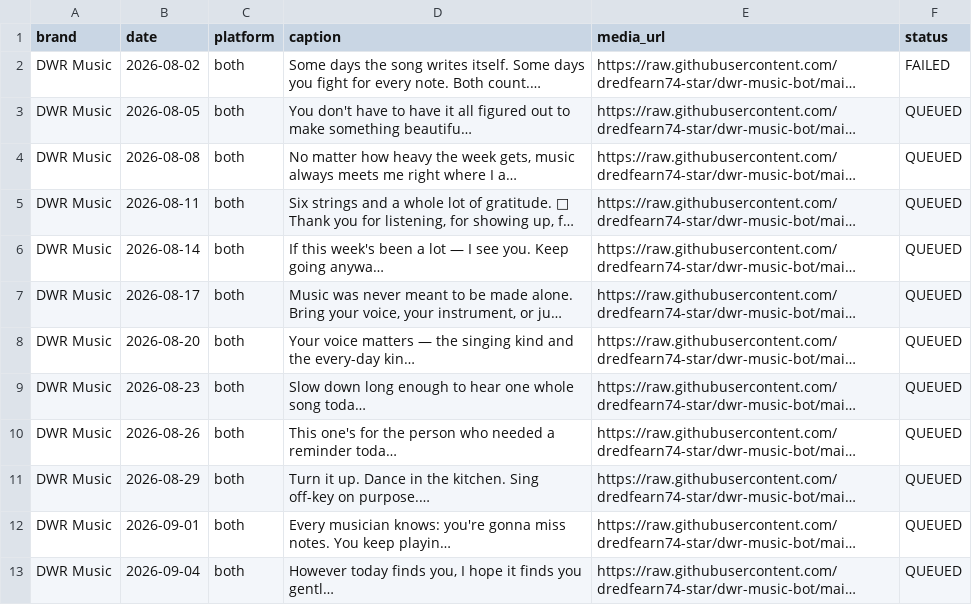
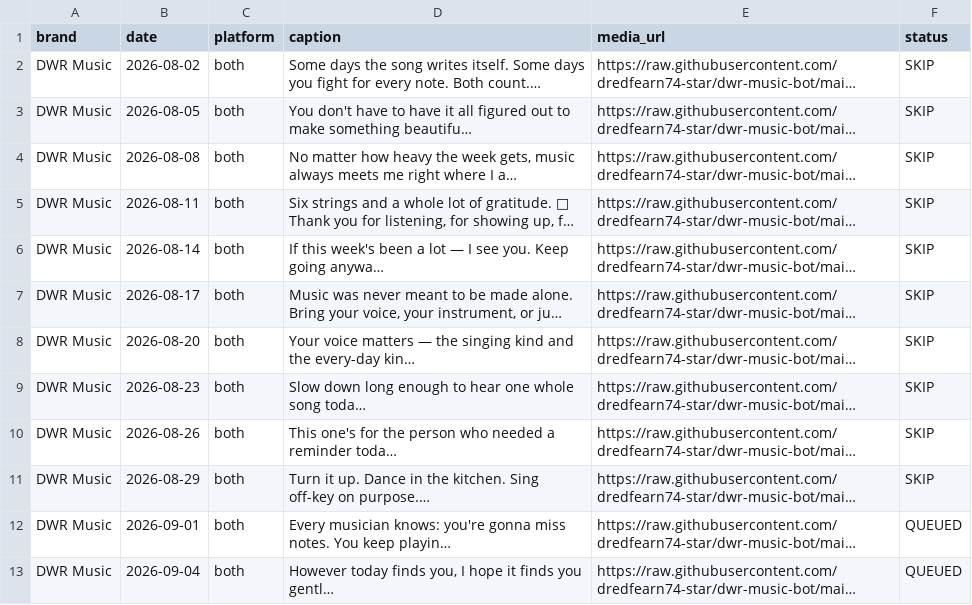
Before and after one commit to dredfearn74-star/dwr-music-bot, a CSV file: content_queue.csv, drawn as a sheet; long unchanged cells end in …; the diff names each change by its address in the sheet, - before the commit and + after, or states it on an @@ line.

Commit message:
August posts to SKIP (already scheduled in Business Suite); keep Sep 1 + Sep 4 QUEUED for bot

```diff
--- a/content_queue.csv
+++ b/content_queue.csv
-F2 (status): FAILED
+F2 (status): SKIP
-F3:F11 (status): QUEUED
+F3:F11 (status): SKIP
```
